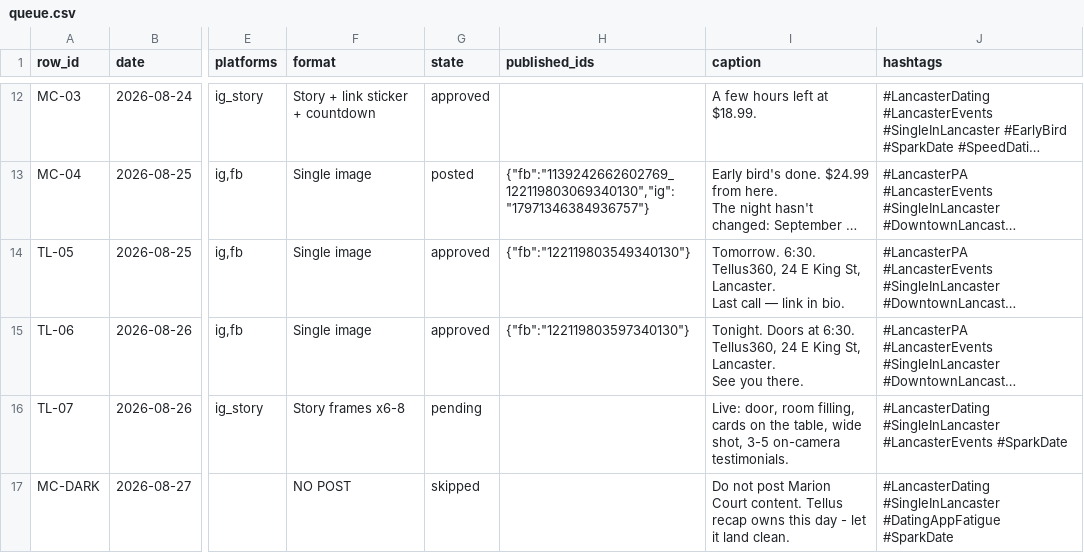
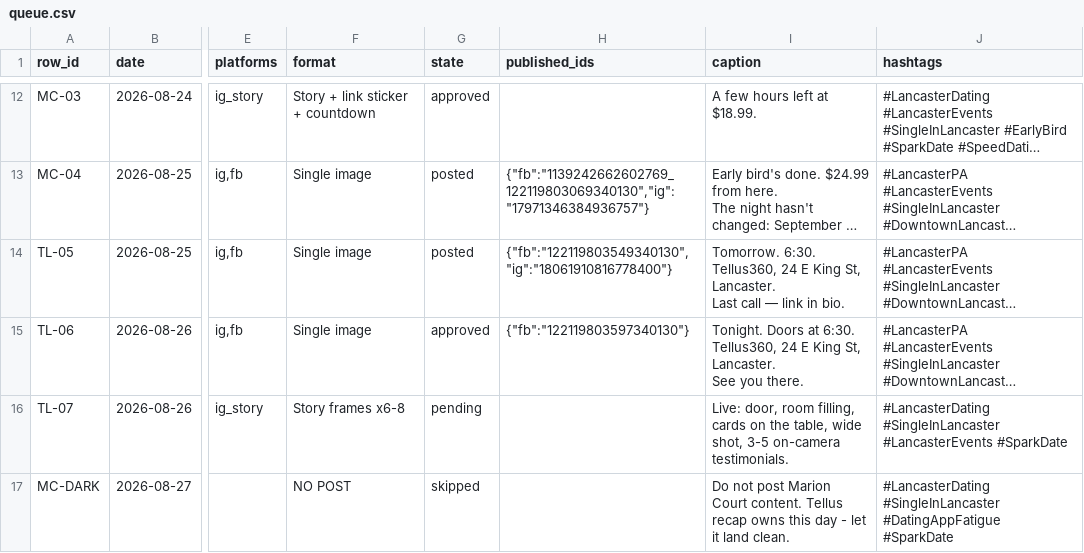
Before and after one commit to taylorancapital/sparkdate, a CSV file: content/queue.csv, drawn as a sheet; only a part is shown, gaps mark what is left out; long unchanged cells end in …; the diff names each change by its address in the sheet, - before the commit and + after, or states it on an @@ line.

```diff
--- a/content/queue.csv
+++ b/content/queue.csv
-G14 (state): approved
+G14 (state): posted
-H14 (published_ids): {"fb":"122119803549340130"}
+H14 (published_ids): {"fb":"122119803549340130","ig":"18061910816778400"}
```
